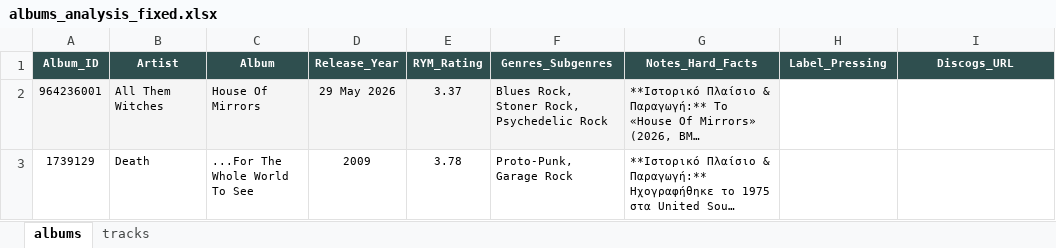
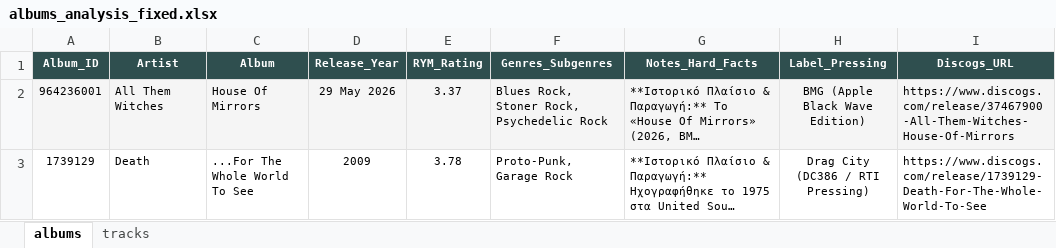
Before and after one commit to blueaegean/music-archive, an Excel workbook: albums_analysis_fixed.xlsx, sheet albums, drawn as a sheet; long unchanged cells end in …; values as stored, in another font and other column widths than the file's, no borders; the diff names each change by its address in the sheet, - before the commit and + after, or states it on an @@ line.

Commit message:
Add files via upload

```diff
--- a/albums_analysis_fixed.xlsx (sheet albums)
+++ b/albums_analysis_fixed.xlsx (sheet albums)
-H2 (Label_Pressing): (empty)
+H2 (Label_Pressing): BMG (Apple Black Wave Edition)
-H2:I2 fill: none
+H2:I2 fill: #F5F5F5
-I2 (Discogs_URL): (empty)
+I2 (Discogs_URL): https://www.discogs.com/release/37467900-All-Them-Witches-House-Of-Mirrors
-H3 (Label_Pressing): (empty)
+H3 (Label_Pressing): Drag City (DC386 / RTI Pressing)
-I3 (Discogs_URL): (empty)
+I3 (Discogs_URL): https://www.discogs.com/release/1739129-Death-For-The-Whole-World-To-See
```
